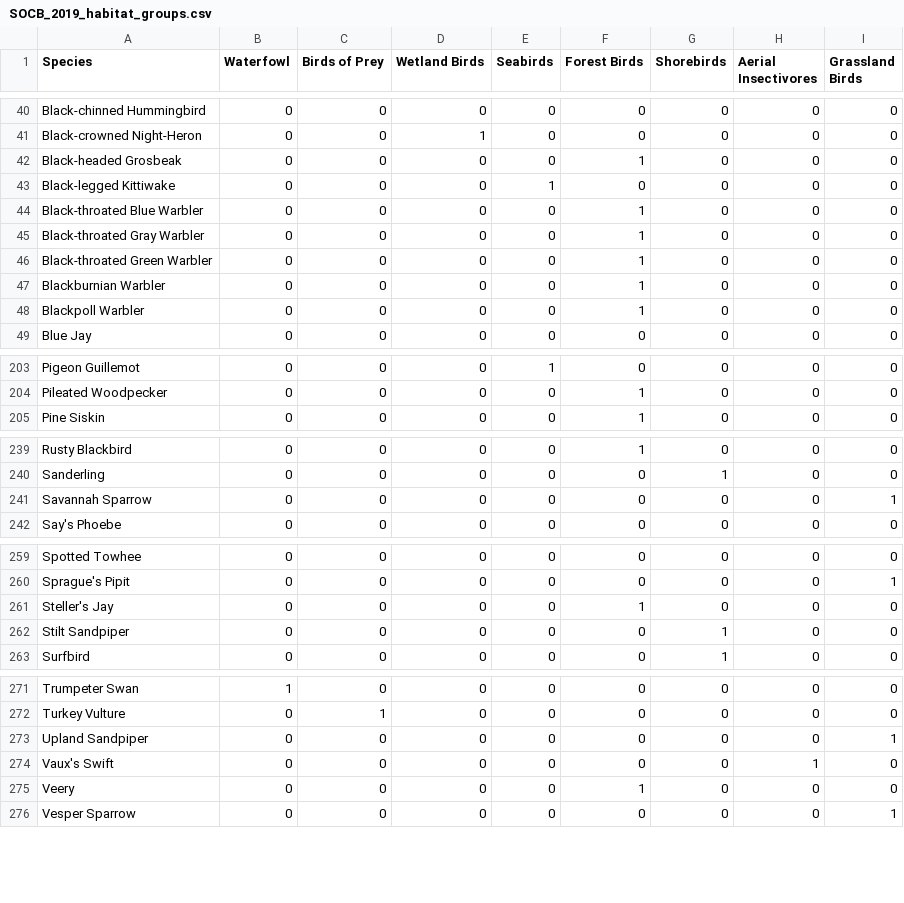
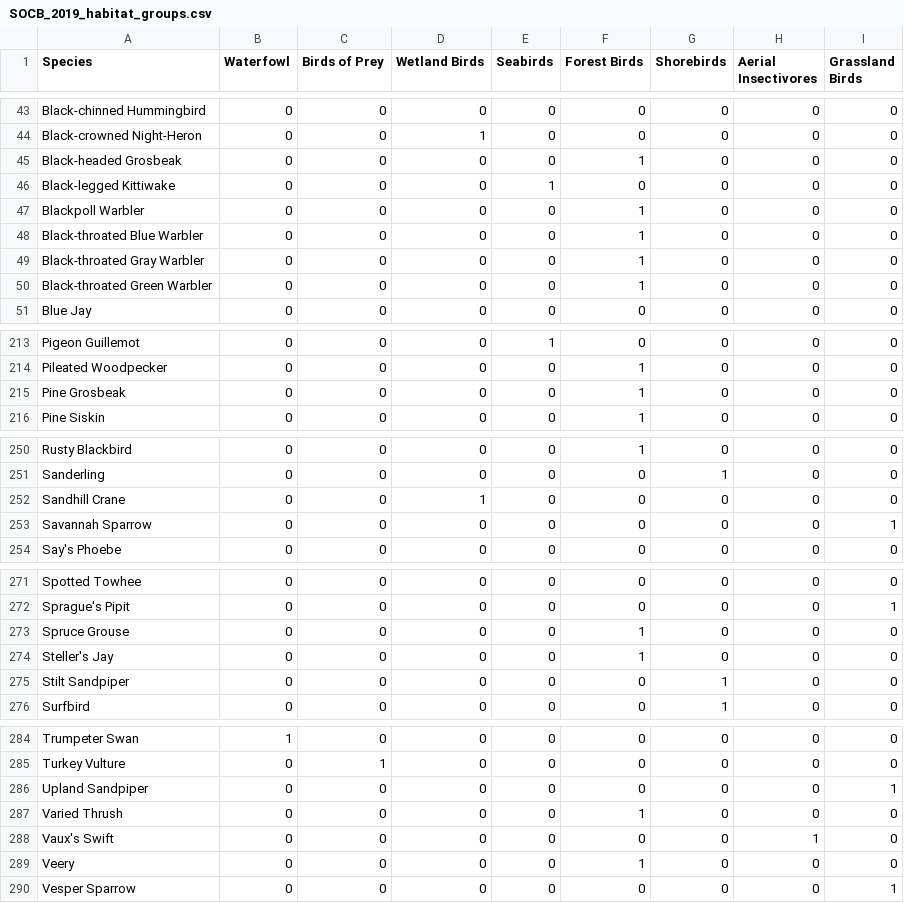
Before and after one commit to Tommy-cheale/Interpretable-Clustering-Balancing-Representative-Groupings-with-Interpretability, a CSV file: SOCB_2019_habitat_groups.csv, drawn as a sheet; only a part is shown, gaps mark what is left out; the diff covers the shown part only.

```diff
--- a/SOCB_2019_habitat_groups.csv
+++ b/SOCB_2019_habitat_groups.csv
@@ -43,2 +46,3 @@ Black-headed Grosbeak,0,0,0,0,1,0,0,0
 Black-legged Kittiwake,0,0,0,1,0,0,0,0
+Blackpoll Warbler,0,0,0,0,1,0,0,0
 Black-throated Blue Warbler,0,0,0,0,1,0,0,0
@@ -46,4 +50,2 @@ Black-throated Gray Warbler,0,0,0,0,1,0,0,0
 Black-throated Green Warbler,0,0,0,0,1,0,0,0
-Blackburnian Warbler,0,0,0,0,1,0,0,0
-Blackpoll Warbler,0,0,0,0,1,0,0,0
 Blue Jay,0,0,0,0,0,0,0,0
@@ -204,2 +214,3 @@ Pigeon Guillemot,0,0,0,1,0,0,0,0
 Pileated Woodpecker,0,0,0,0,1,0,0,0
+Pine Grosbeak,0,0,0,0,1,0,0,0
 Pine Siskin,0,0,0,0,1,0,0,0
@@ -240,2 +251,3 @@ Rusty Blackbird,0,0,0,0,1,0,0,0
 Sanderling,0,0,0,0,0,1,0,0
+Sandhill Crane,0,0,1,0,0,0,0,0
 Savannah Sparrow,0,0,0,0,0,0,0,1
@@ -260,2 +272,3 @@ Spotted Towhee,0,0,0,0,0,0,0,0
 Sprague's Pipit,0,0,0,0,0,0,0,1
+Spruce Grouse,0,0,0,0,1,0,0,0
 Steller's Jay,0,0,0,0,1,0,0,0
@@ -273,2 +286,3 @@ Turkey Vulture,0,1,0,0,0,0,0,0
 Upland Sandpiper,0,0,0,0,0,0,0,1
+Varied Thrush,0,0,0,0,1,0,0,0
 Vaux's Swift,0,0,0,0,0,0,1,0
```
Also changed, not shown: 10 added rows and 1 moved row elsewhere in this file.
